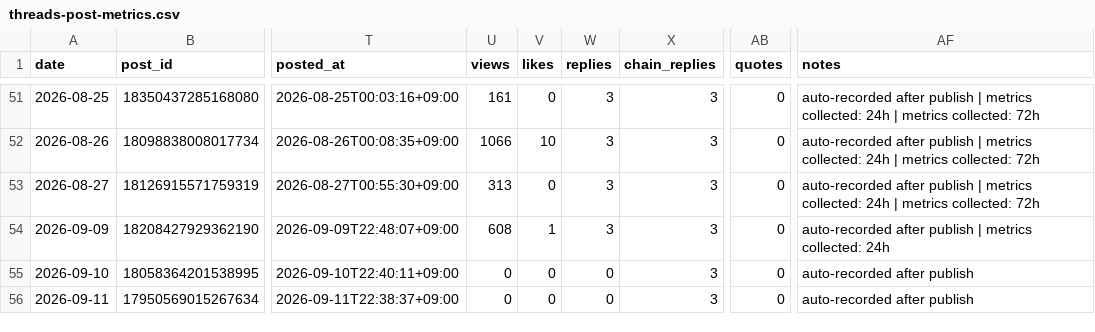
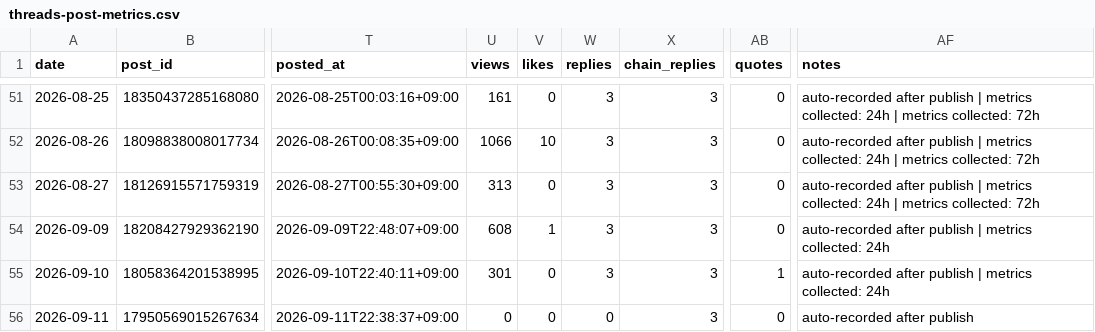
Before and after one commit to gyutaetae/threads-agentic-editor-workflow, a CSV file: threads-post-metrics.csv, drawn as a sheet; only a part is shown, gaps mark what is left out; the diff names each change by its address in the sheet, - before the commit and + after, or states it on an @@ line.

```diff
--- a/threads-post-metrics.csv
+++ b/threads-post-metrics.csv
-U55 (views): 0
+U55 (views): 301
-W55 (replies): 0
+W55 (replies): 3
-AB55 (quotes): 0
+AB55 (quotes): 1
-AF55 (notes): auto-recorded after publish
+AF55 (notes): auto-recorded after publish | metrics collected: 24h
```
